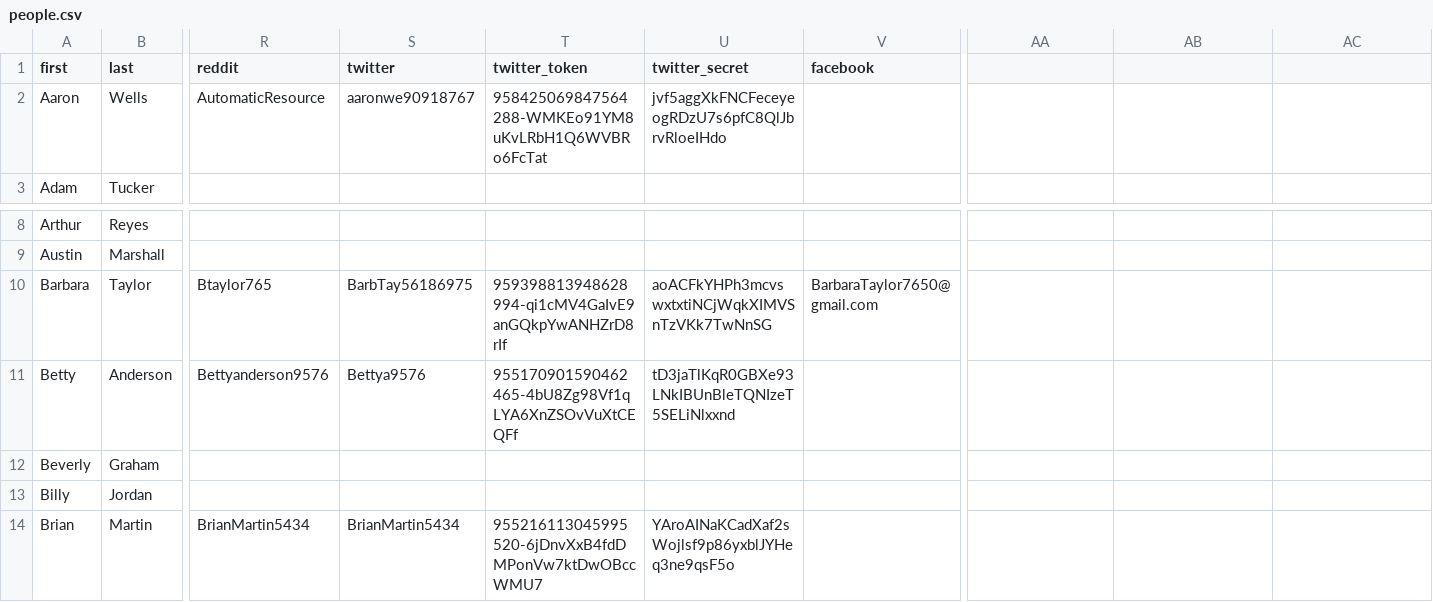
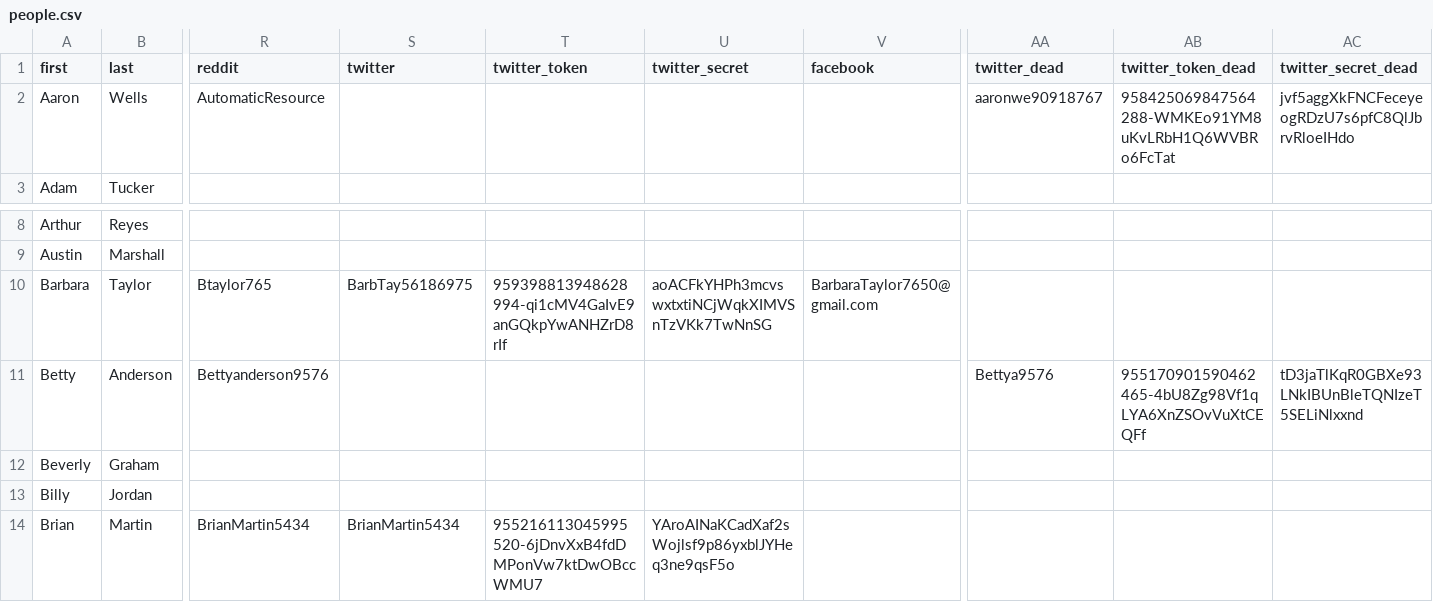
Before and after one commit to gruberjl/workplace, a CSV file: packages/data/people.csv, drawn as a sheet; only a part is shown, gaps mark what is left out; the diff names each change by its address in the sheet, - before the commit and + after, or states it on an @@ line.

Commit message:
locked out accounts

```diff
--- a/packages/data/people.csv
+++ b/packages/data/people.csv
-AA1: (empty)
+AA1: twitter_dead
-AB1: (empty)
+AB1: twitter_token_dead
-AC1: (empty)
+AC1: twitter_secret_dead
-S2 (twitter): aaronwe90918767
+S2 (twitter): (empty)
-T2 (twitter_token): 958425069847564288-WMKEo91YM8uKvLRbH1Q6WVBRo6FcTat
+T2 (twitter_token): (empty)
-U2 (twitter_secret): jvf5aggXkFNCFeceyeogRDzU7s6pfC8QlJbrvRloeIHdo
+U2 (twitter_secret): (empty)
-AA2 (twitter_dead): (empty)
+AA2 (twitter_dead): aaronwe90918767
-AB2 (twitter_token_dead): (empty)
+AB2 (twitter_token_dead): 958425069847564288-WMKEo91YM8uKvLRbH1Q6WVBRo6FcTat
-AC2 (twitter_secret_dead): (empty)
+AC2 (twitter_secret_dead): jvf5aggXkFNCFeceyeogRDzU7s6pfC8QlJbrvRloeIHdo
-S11 (twitter): Bettya9576
+S11 (twitter): (empty)
-T11 (twitter_token): 955170901590462465-4bU8Zg98Vf1qLYA6XnZSOvVuXtCEQFf
+T11 (twitter_token): (empty)
-U11 (twitter_secret): tD3jaTlKqR0GBXe93LNkIBUnBleTQNIzeT5SELiNlxxnd
+U11 (twitter_secret): (empty)
-AA11 (twitter_dead): (empty)
+AA11 (twitter_dead): Bettya9576
-AB11 (twitter_token_dead): (empty)
+AB11 (twitter_token_dead): 955170901590462465-4bU8Zg98Vf1qLYA6XnZSOvVuXtCEQFf
-AC11 (twitter_secret_dead): (empty)
+AC11 (twitter_secret_dead): tD3jaTlKqR0GBXe93LNkIBUnBleTQNIzeT5SELiNlxxnd
```
